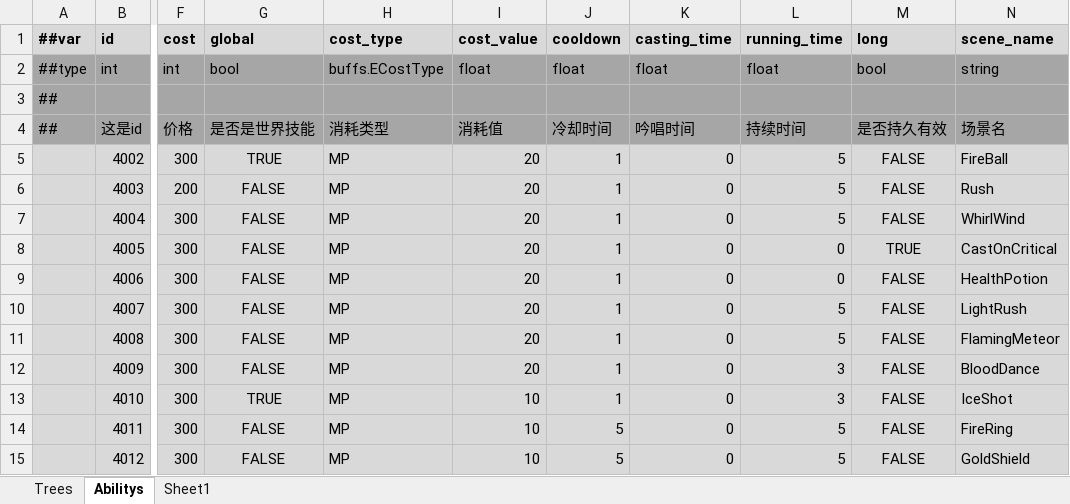
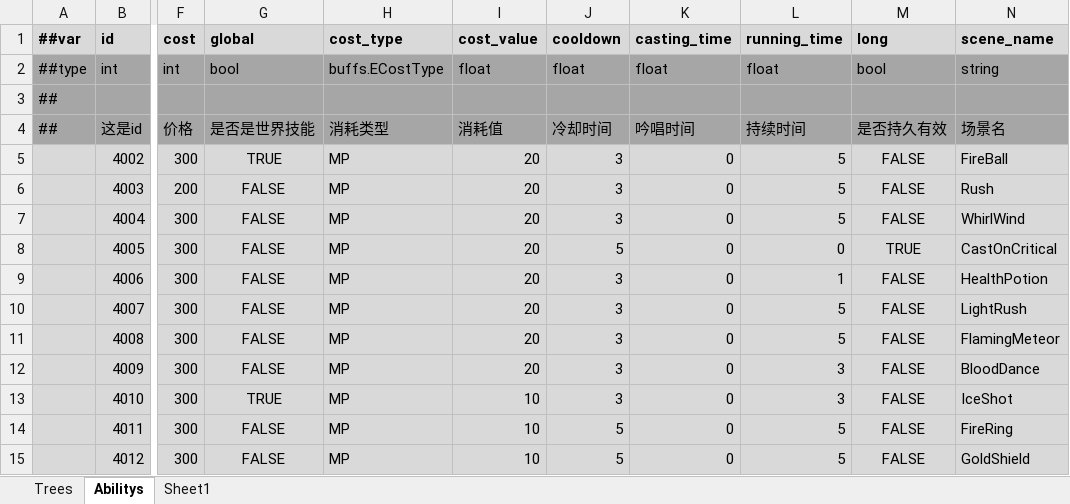
Before and after one commit to Abab-bk/AwesomeRPG, an Excel workbook: tools/luban/Datas/Skills.xlsx, sheet Abilitys, drawn as a sheet; only a part is shown, gaps mark what is left out; values as stored, in another font and other column widths than the file's, no borders; the diff names each change by its address in the sheet, - before the commit and + after, or states it on an @@ line.

```diff
--- a/tools/luban/Datas/Skills.xlsx (sheet Abilitys)
+++ b/tools/luban/Datas/Skills.xlsx (sheet Abilitys)
-J5:J7 (cooldown): 1
+J5:J7 (cooldown): 3
-J8 (cooldown): 1
+J8 (cooldown): 5
-J9:J13 (cooldown): 1
+J9:J13 (cooldown): 3
-L9 (running_time): 0
+L9 (running_time): 1
```
Also changed, not shown: tools/luban/Datas/Buffs.xlsx, tools/luban/Datas/Enemys.xlsx, 28 other files.
